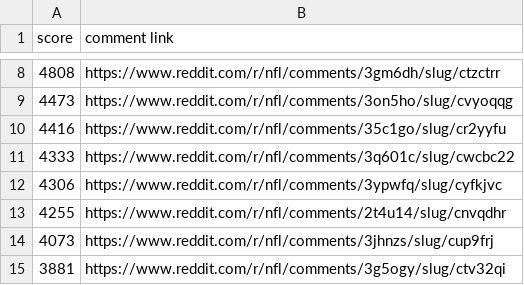
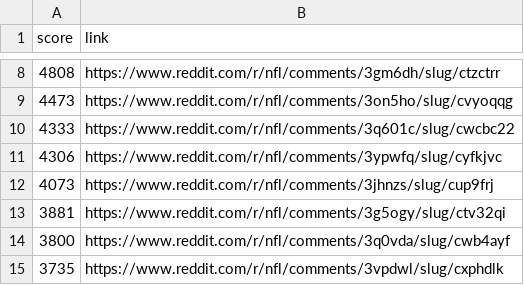
Before and after one commit to reddit-archive/public-data-sets, a CSV file: 2015-nfl-season-data/r_nfl_top_100_comments.csv, drawn as a sheet; only a part is shown, gaps mark what is left out; the shorter side is filled out with more unchanged rows; the diff covers the shown part only.

Commit message:
removing comments from 2014 season in top comments dataset
It’s just not a D_E commit if it’s right the first time

```diff
--- a/2015-nfl-season-data/r_nfl_top_100_comments.csv
+++ b/2015-nfl-season-data/r_nfl_top_100_comments.csv
@@ -1 +1 @@
-score,comment link
+score,link
@@ -9,6 +9,4 @@ score,comment link
 4473,https://www.reddit.com/r/nfl/comments/3on5ho/slug/cvyoqqg
-4416,https://www.reddit.com/r/nfl/comments/35c1go/slug/cr2yyfu
 4333,https://www.reddit.com/r/nfl/comments/3q601c/slug/cwcbc22
 4306,https://www.reddit.com/r/nfl/comments/3ypwfq/slug/cyfkjvc
-4255,https://www.reddit.com/r/nfl/comments/2t4u14/slug/cnvqdhr
 4073,https://www.reddit.com/r/nfl/comments/3jhnzs/slug/cup9frj
```
Also changed, not shown: 46 added rows and 44 removed rows elsewhere in this file.
